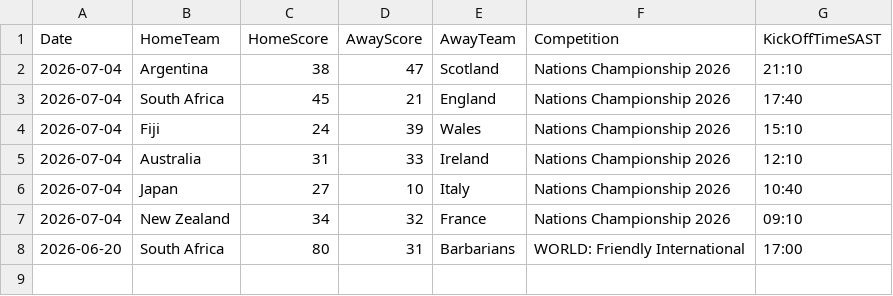
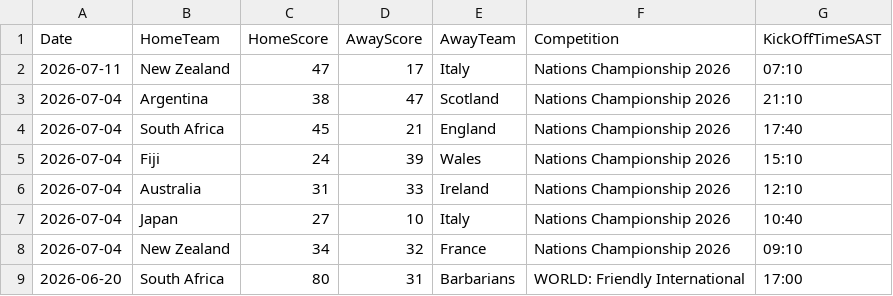
Before and after one commit to mrp36126/mysportzone, a CSV file: data/rugby_results.csv, drawn as a sheet.

Commit message:
Rugby update

```diff
--- a/data/rugby_results.csv
+++ b/data/rugby_results.csv
@@ -1,2 +1,3 @@
 Date,HomeTeam,HomeScore,AwayScore,AwayTeam,Competition,KickOffTimeSAST
+2026-07-11,New Zealand,47,17,Italy,Nations Championship 2026,07:10
 2026-07-04,Argentina,38,47,Scotland,Nations Championship 2026,21:10
```
Also changed, not shown: 2 other files.
